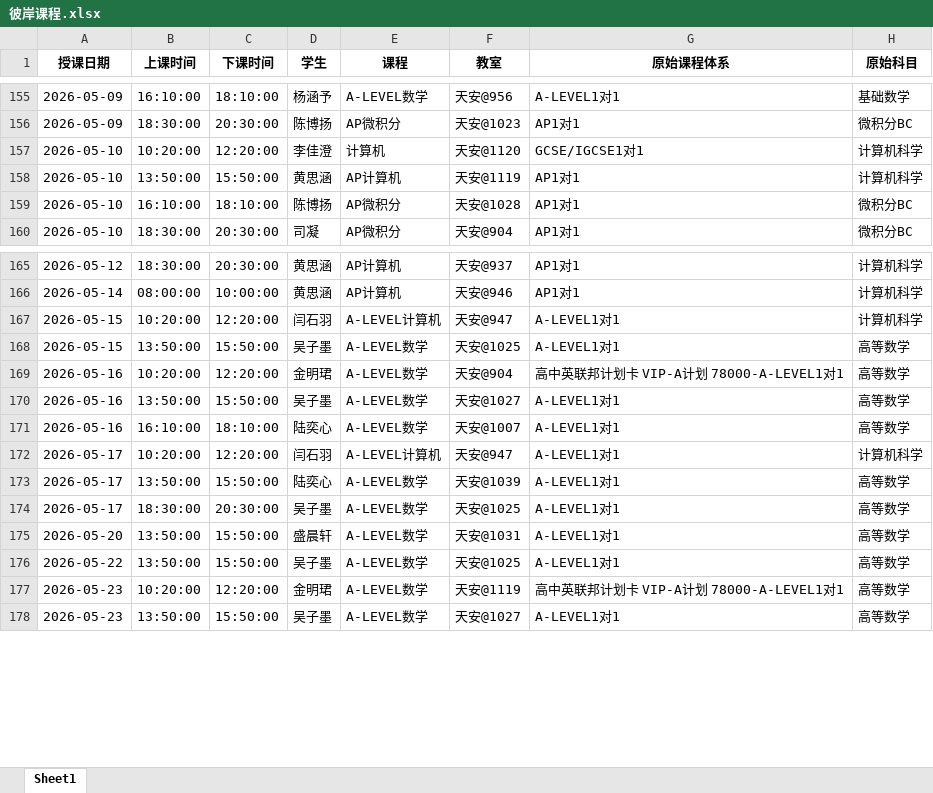
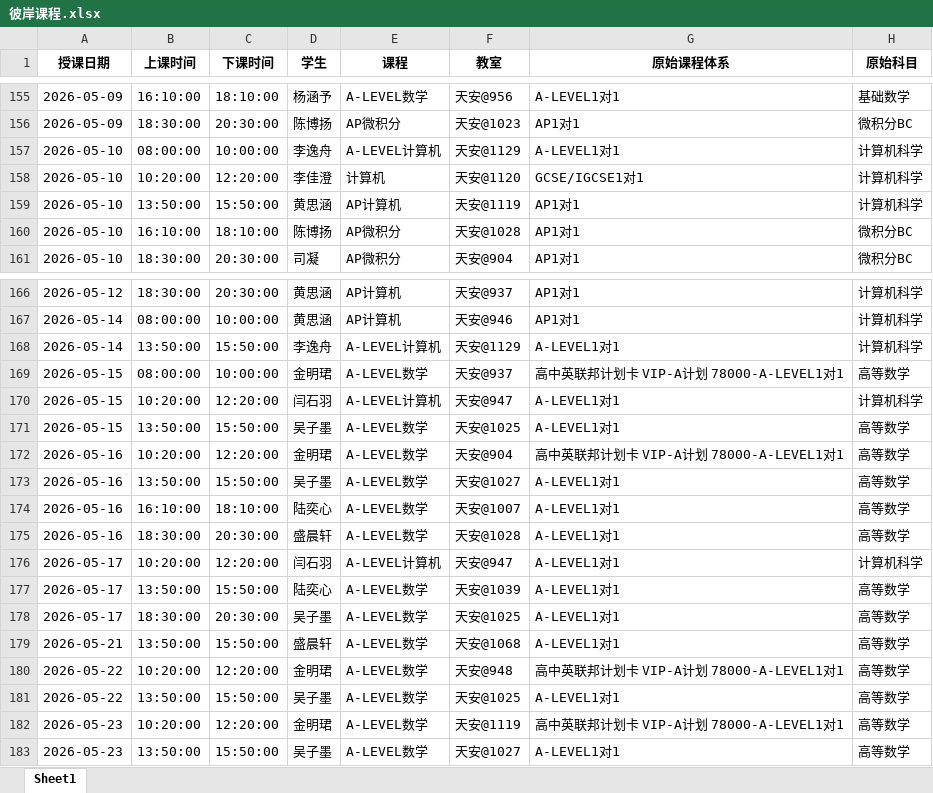
Before and after one commit to xiulikun/course-schedule, an Excel workbook: 彼岸课程.xlsx, sheet Sheet1, drawn as a sheet; only a part is shown, gaps mark what is left out; values as stored, in another font and other column widths than the file's, no borders; addresses are those after the commit; the diff names each change by its address in the sheet, - before the commit and + after, or states it on an @@ line.

Commit message:
自动更新课程表

```diff
--- a/彼岸课程.xlsx (sheet Sheet1)
+++ b/彼岸课程.xlsx (sheet Sheet1)
+row 157: 2026-05-10 | 08:00:00 | 10:00:00 | 李逸舟 | A-LEVEL计算机 | 天安@1129 | A-LEVEL1对1 | 计算机科学
+row 168: 2026-05-14 | 13:50:00 | 15:50:00 | 李逸舟 | A-LEVEL计算机 | 天安@1129 | A-LEVEL1对1 | 计算机科学
+row 169: 2026-05-15 | 08:00:00 | 10:00:00 | 金明珺 | A-LEVEL数学 | 天安@937 | 高中英联邦计划卡 VIP-A计划 78000-A-LEVEL1对1 | 高等数学
+row 175: 2026-05-16 | 18:30:00 | 20:30:00 | 盛晨轩 | A-LEVEL数学 | 天安@1028 | A-LEVEL1对1 | 高等数学
-A179 (授课日期): 2026-05-20
+A179 (授课日期): 2026-05-21
-F179 (教室): 天安@1031
+F179 (教室): 天安@1068
+row 180: 2026-05-22 | 10:20:00 | 12:20:00 | 金明珺 | A-LEVEL数学 | 天安@948 | 高中英联邦计划卡 VIP-A计划 78000-A-LEVEL1对1 | 高等数学
```
